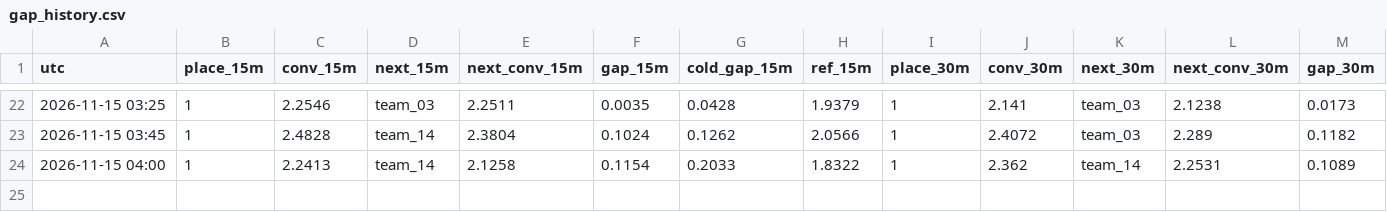
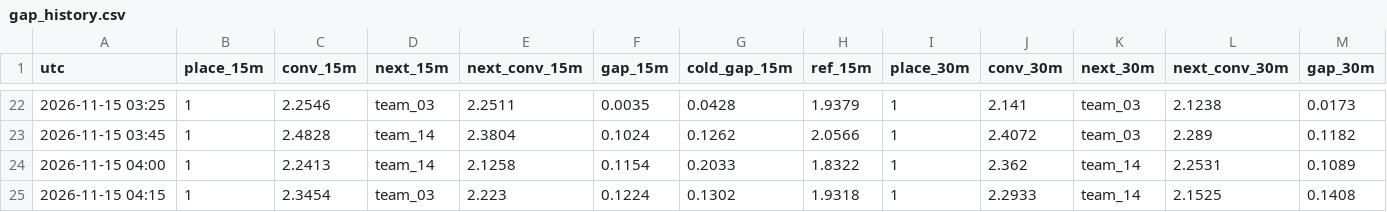
Before and after one commit to hugojuanola/datathon-fme-2026-tinybird, a CSV file: realtime_analyisi_leaderboard/gap_history.csv, drawn as a sheet; only a part is shown, gaps mark what is left out; rows hold the shown columns only; the diff names each change by its address in the sheet, - before the commit and + after, or states it on an @@ line.

```diff
--- a/realtime_analyisi_leaderboard/gap_history.csv
+++ b/realtime_analyisi_leaderboard/gap_history.csv
+row 25: 2026-11-15 04:15 | 1 | 2.3454 | team_03 | 2.223 | 0.1224 | 0.1302 | 1.9318 | 1 | 2.2933 | team_14 | 2.1525 | 0.1408
```
Also changed, not shown: realtime_analyisi_leaderboard/latency_history.csv, 2 other files.
